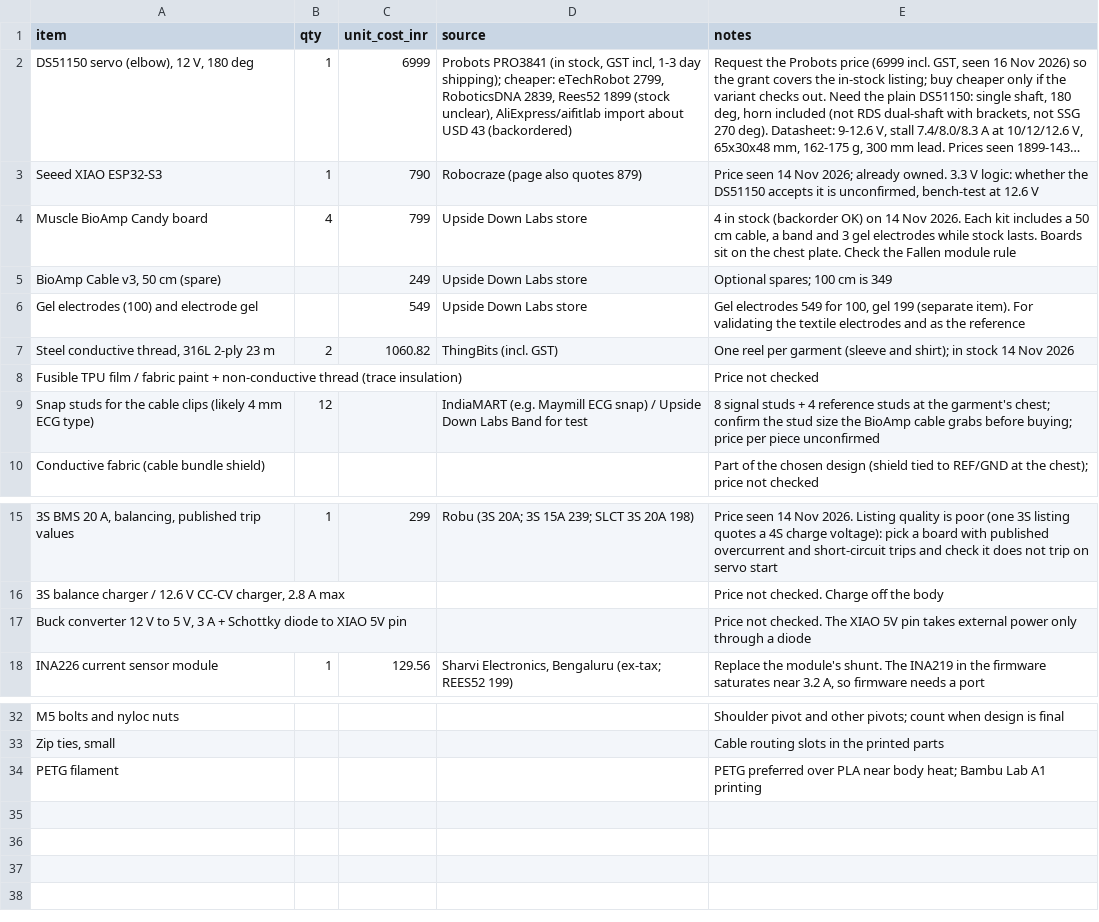
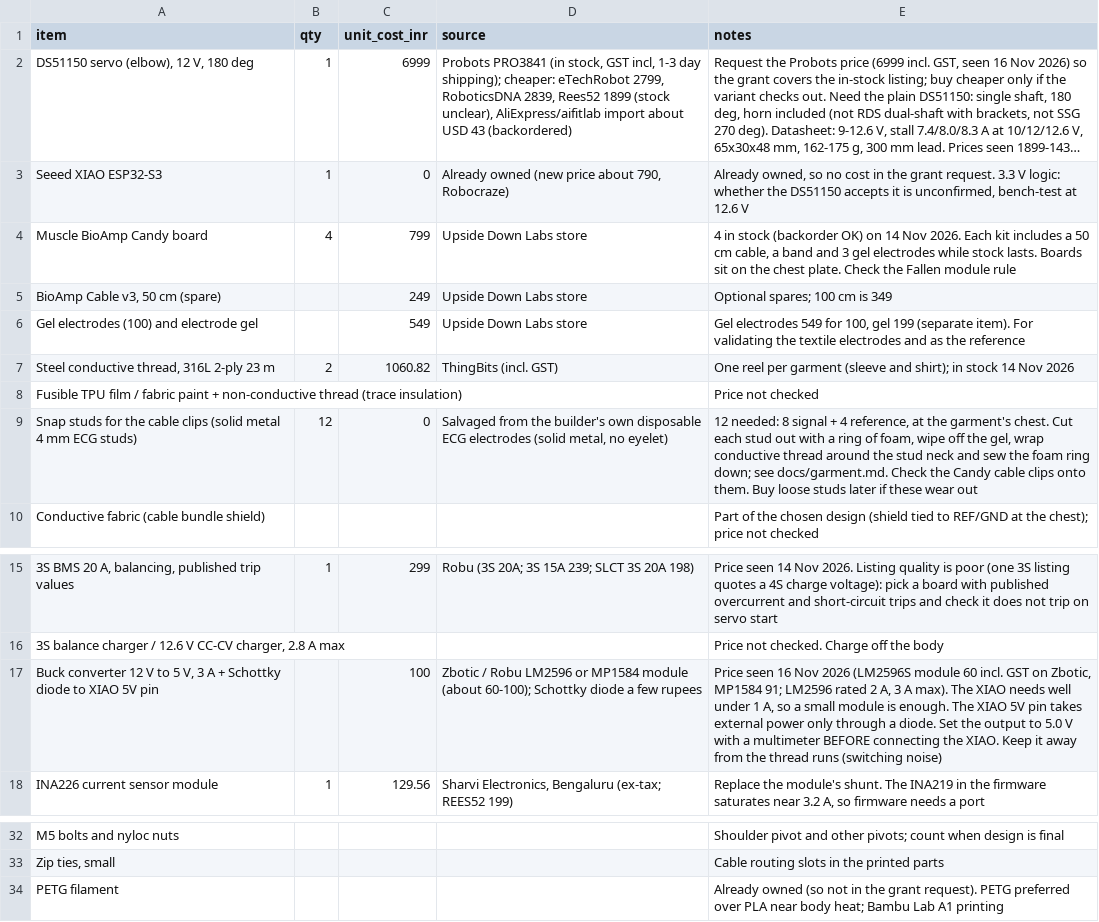
Before and after one commit to adhritpradeepashoka/aegisarmorvolition, a CSV file: bom.csv, drawn as a sheet; only a part is shown, gaps mark what is left out; long unchanged cells end in …; removed rows and columns are numbered as before the commit, all else as after; the diff names each change by its address in the sheet, - before the commit and + after, or states it on an @@ line.

Commit message:
BOM: XIAO/filament owned, salvaged ECG studs, buck price; garment doc stud mounting

```diff
--- a/bom.csv
+++ b/bom.csv
-C3 (unit_cost_inr): 790
+C3 (unit_cost_inr): 0
-D3 (source): Robocraze (page also quotes 879)
+D3 (source): Already owned (new price about 790, Robocraze)
-E3 (notes): Price seen 14 Nov 2026; already owned. 3.3 V…
+E3 (notes): Already owned, so no cost in the grant request. 3.3 V…
-row 9: Snap studs for the cable clips (likely 4 mm ECG type) | 12 |  | IndiaMART (e.g. Maymill ECG snap) / Upside Down Labs Band for test | 8 signal studs + 4 reference studs at the garment's chest; confirm the stud size the BioAmp cable grabs before buying; price per piece unconfirmed
+row 9: Snap studs for the cable clips (solid metal 4 mm ECG studs) | 12 | 0 | Salvaged from the builder's own disposable ECG electrodes (solid metal, no eyelet) | 12 needed: 8 signal + 4 reference, at the garment's chest. Cut each stud out with a ring of foam, wipe off the gel, wrap conductive thread around the stud neck and sew the foam ring down; see docs/garment.md. Check the Candy cable clips onto them. Buy loose studs later if these wear out
-C17 (unit_cost_inr): (empty)
+C17 (unit_cost_inr): 100
-D17 (source): (empty)
+D17 (source): Zbotic / Robu LM2596 or MP1584 module (about 60-100); Schottky diode a few rupees
-E17 (notes): Price not checked. The XIAO 5V pin takes external power only through a diode
+E17 (notes): Price seen 16 Nov 2026 (LM2596S module 60 incl. GST on Zbotic, MP1584 91; LM2596 rated 2 A, 3 A max). The XIAO needs well under 1 A, so a small module is enough. The XIAO 5V pin takes external power only through a diode. Set the output to 5.0 V with a multimeter BEFORE connecting the XIAO. Keep it away from the thread runs (switching noise)
-E34 (notes): PETG preferred…
+E34 (notes): Already owned (so not in the grant request). PETG preferred…
```
Also changed, not shown: 1 other file.
